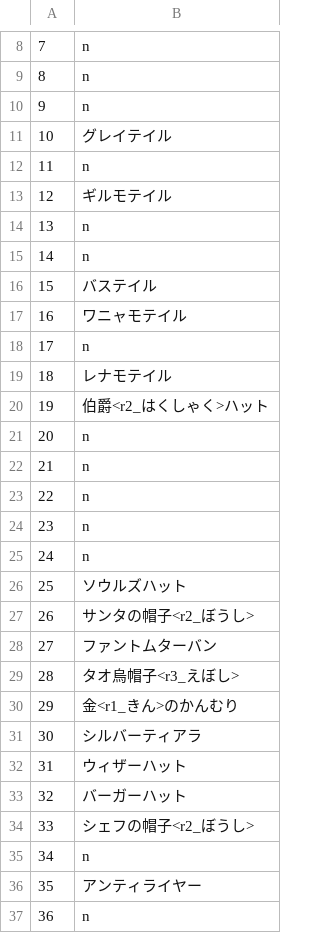
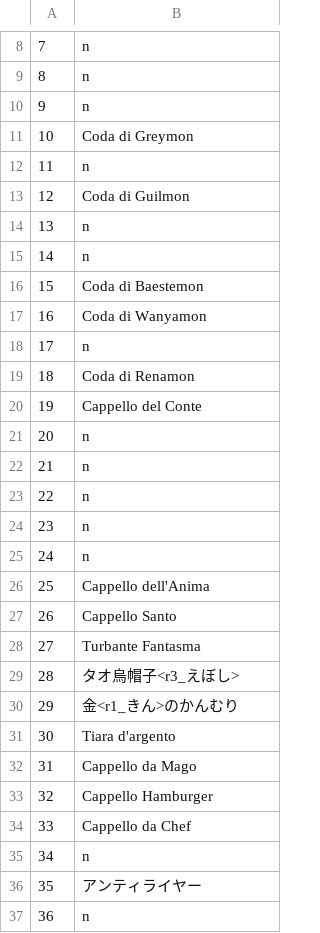
Before and after one commit to acquetto/acquettoita, a CSV file: Export/FILE_005.csv, drawn as a sheet; only a part is shown, gaps mark what is left out; the diff covers the shown part only.

Commit message:
Update Export/FILE_005.csv

```diff
--- a/Export/FILE_005.csv
+++ b/Export/FILE_005.csv
@@ -10,12 +10,12 @@
 9;n
-10;グレイテイル
+10;Coda di Greymon
 11;n
-12;ギルモテイル
+12;Coda di Guilmon
 13;n
 14;n
-15;バステイル
-16;ワニャモテイル
+15;Coda di Baestemon
+16;Coda di Wanyamon
 17;n
-18;レナモテイル
-19;伯爵<r2_はくしゃく>ハット
+18;Coda di Renamon
+19;Cappello del Conte
 20;n
@@ -25,11 +25,11 @@
 24;n
-25;ソウルズハット
-26;サンタの帽子<r2_ぼうし>
-27;ファントムターバン
+25;Cappello dell'Anima
+26;Cappello Santo
+27;Turbante Fantasma
 28;タオ烏帽子<r3_えぼし>
 29;金<r1_きん>のかんむり
-30;シルバーティアラ
-31;ウィザーハット
-32;バーガーハット
-33;シェフの帽子<r2_ぼうし>
+30;Tiara d'argento
+31;Cappello da Mago
+32;Cappello Hamburger
+33;Cappello da Chef
 34;n
```
Also changed, not shown: 3 edited cells elsewhere in this file.
